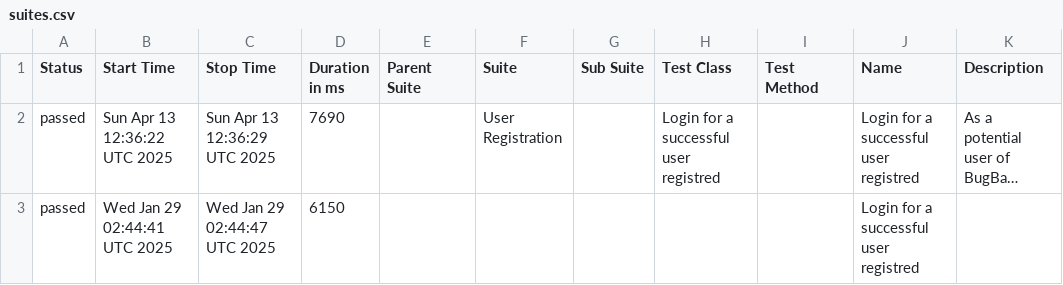
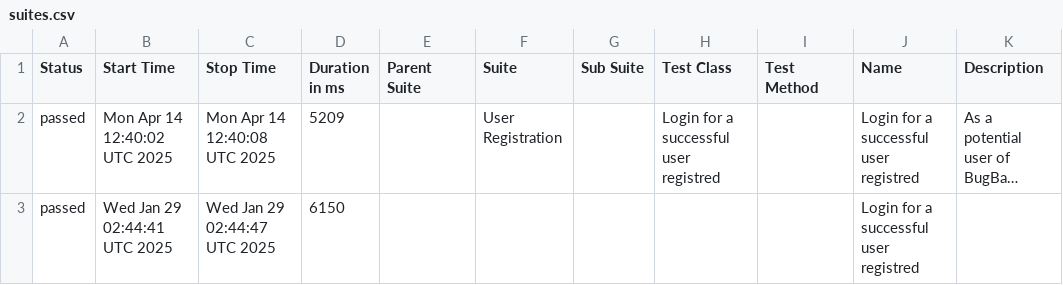
Before and after one commit to marcoshioka/JavaSeleniumCucumber, a CSV file: data/suites.csv, drawn as a sheet; long unchanged cells end in …; the diff names each change by its address in the sheet, - before the commit and + after, or states it on an @@ line.

```diff
--- a/data/suites.csv
+++ b/data/suites.csv
-B2 (Start Time): Sun Apr 13 12:36:22 UTC 2025
+B2 (Start Time): Mon Apr 14 12:40:02 UTC 2025
-C2 (Stop Time): Sun Apr 13 12:36:29 UTC 2025
+C2 (Stop Time): Mon Apr 14 12:40:08 UTC 2025
-D2 (Duration in ms): 7690
+D2 (Duration in ms): 5209
```
Also changed, not shown: 19 other files.
